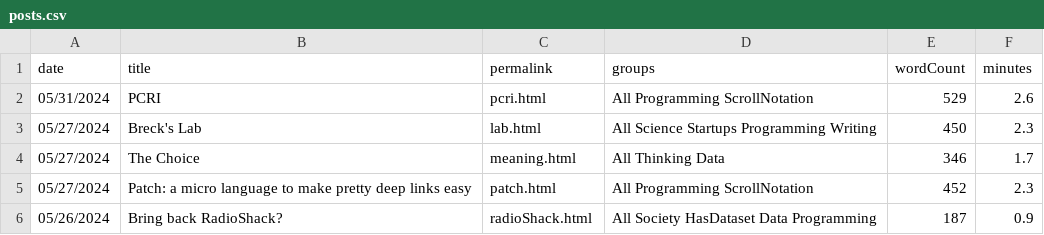
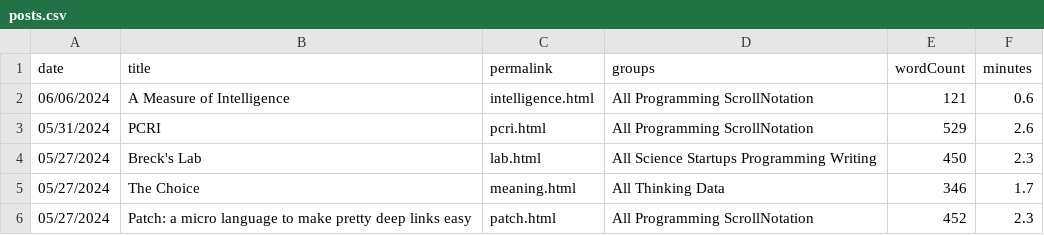
Before and after one commit to thepiyushmalhotra/breckyunits.com, a CSV file: posts.csv, drawn as a sheet; only a part is shown; the shorter side is filled out with more unchanged rows.

```diff
--- a/posts.csv
+++ b/posts.csv
@@ -1,2 +1,3 @@
 date,title,permalink,groups,wordCount,minutes
+06/06/2024,A Measure of Intelligence,intelligence.html,All Programming ScrollNotation,121,0.6
 05/31/2024,PCRI,pcri.html,All Programming ScrollNotation,529,2.6
```
Also changed, not shown: 26 other files.
